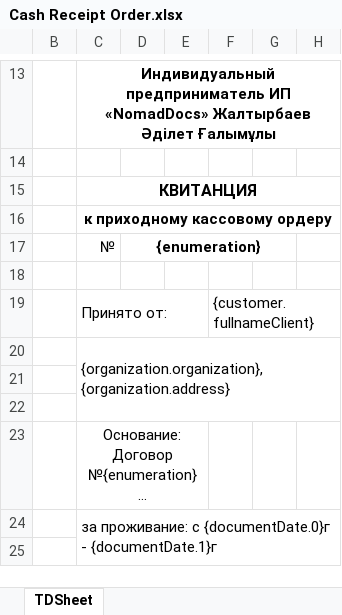
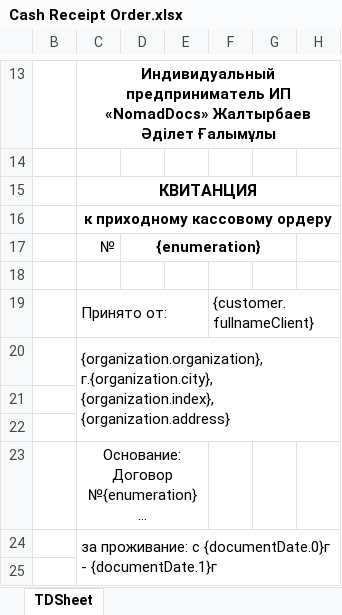
Before and after one commit to Zaccal/Docify, an Excel workbook: apps/excel-service/templates/NomadDocs/Cash Receipt Order.xlsx, sheet TDSheet, drawn as a sheet; only a part is shown, gaps mark what is left out; long unchanged cells end in …; values as stored, in another font and other column widths than the file's, no borders; the diff names each change by its address in the sheet, - before the commit and + after, or states it on an @@ line.

```diff
--- a/apps/excel-service/templates/NomadDocs/Cash Receipt Order.xlsx (sheet TDSheet)
+++ b/apps/excel-service/templates/NomadDocs/Cash Receipt Order.xlsx (sheet TDSheet)
-C20: {organization.organization}, {organization.address}
+C20: {organization.organization}, г.{organization.city}, {organization.index}, {organization.address}
```
Also changed, not shown: apps/excel-service/templates/NomadDocs/Completed Work Certificates.xlsx, apps/excel-service/templates/NomadDocs/Tax Invoice.xlsx, 5 other files.
